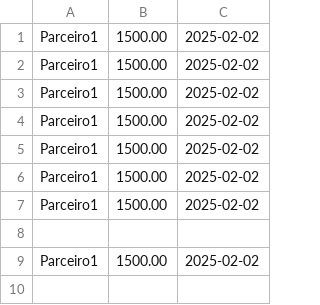
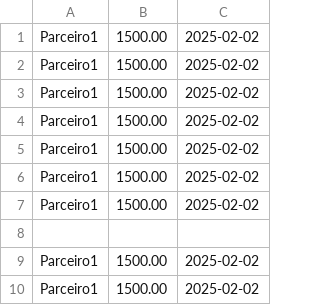
Before and after one commit to AbelCNT/PayConferHub, a CSV file: pagamentos.csv, drawn as a sheet; the diff names each change by its address in the sheet, - before the commit and + after, or states it on an @@ line.

```diff
--- a/pagamentos.csv
+++ b/pagamentos.csv
+row 10: Parceiro1 | 1500.00 | 2025-02-02
```
Also changed, not shown: 13 other files.
